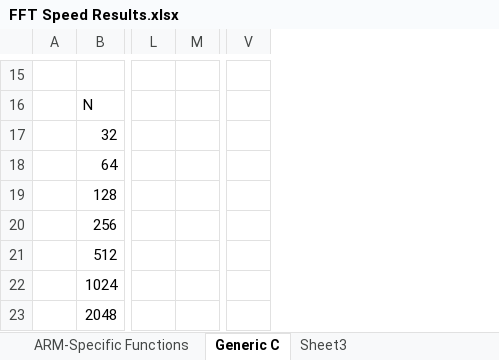
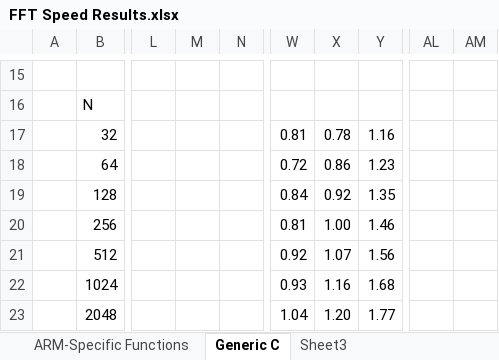
Before and after one commit to chipaudette/OpenAudio, an Excel workbook: Arduino/2015-07_Benchmarking/FFT Speed Results.xlsx, sheet Generic C, drawn as a sheet; only a part is shown, gaps mark what is left out; values as stored, in another font and other column widths than the file's, no borders; addresses are those after the commit; the diff covers the shown part only; the diff names each change by its address in the sheet, - before the commit and + after, or states it on an @@ line.

```diff
--- a/Arduino/2015-07_Benchmarking/FFT Speed Results.xlsx (sheet Generic C)
+++ b/Arduino/2015-07_Benchmarking/FFT Speed Results.xlsx (sheet Generic C)
+column M, empty
+column W, rows 17-23: 0.81 | 0.72 | 0.84 | 0.81 | 0.92 | 0.93 | 1.04
+column X, rows 17-23: 0.78 | 0.86 | 0.92 | 1.00 | 1.07 | 1.16 | 1.20
+column AL, empty
+column AM, empty
-Y17: (empty)
+Y17: 1.16
-Y18: (empty)
+Y18: 1.23
-Y19: (empty)
+Y19: 1.35
-Y20: (empty)
+Y20: 1.46
-Y21: (empty)
+Y21: 1.56
-Y22: (empty)
+Y22: 1.68
-Y23: (empty)
+Y23: 1.77
```
Also changed, not shown: 26 edited cells and cell formats elsewhere in this sheet, formulas that keep their value, 2 other files.
